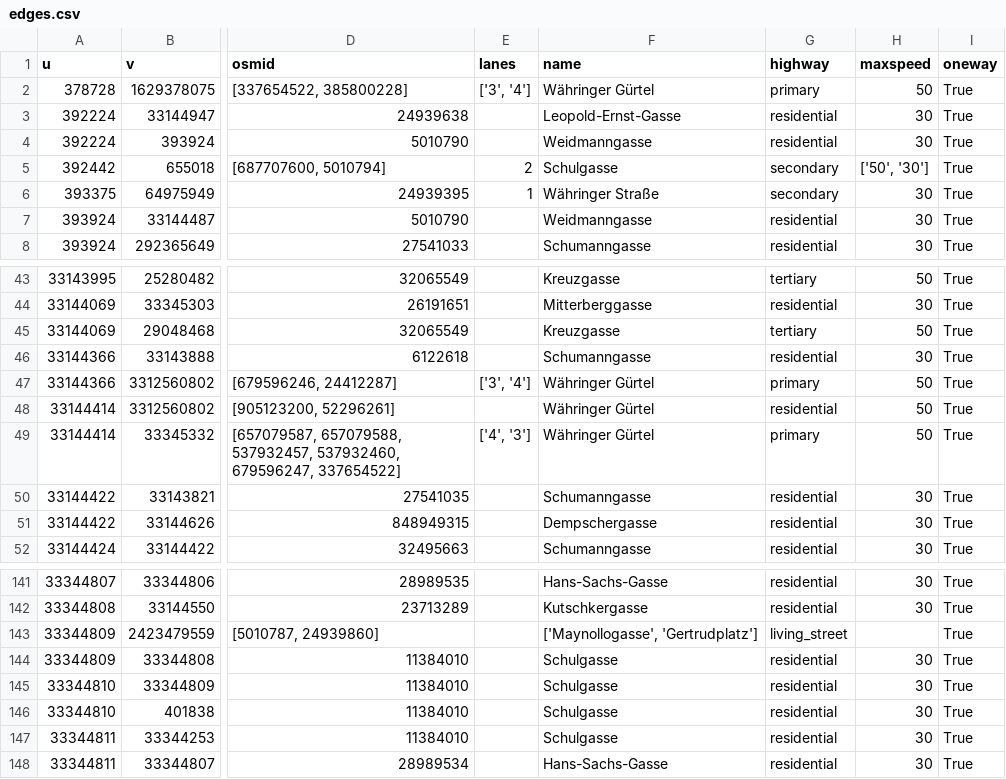
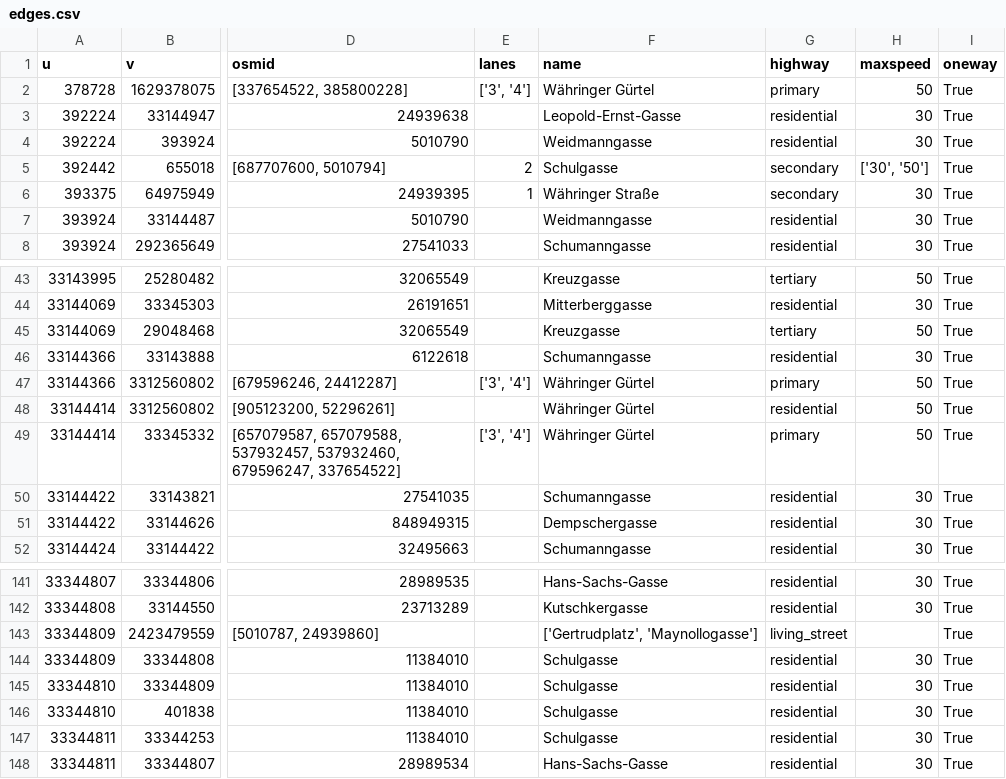
Before and after one commit to amorfinv/M2_test_decentralised, a CSV file: graph_definition/gis/data/street_graph/edges.csv, drawn as a sheet; only a part is shown, gaps mark what is left out; the diff names each change by its address in the sheet, - before the commit and + after, or states it on an @@ line.

```diff
--- a/graph_definition/gis/data/street_graph/edges.csv
+++ b/graph_definition/gis/data/street_graph/edges.csv
-H5 (maxspeed): ['50', '30']
+H5 (maxspeed): ['30', '50']
-E49 (lanes): ['4', '3']
+E49 (lanes): ['3', '4']
-F143 (name): ['Maynollogasse', 'Gertrudplatz']
+F143 (name): ['Gertrudplatz', 'Maynollogasse']
```
Also changed, not shown: 9 other files.
